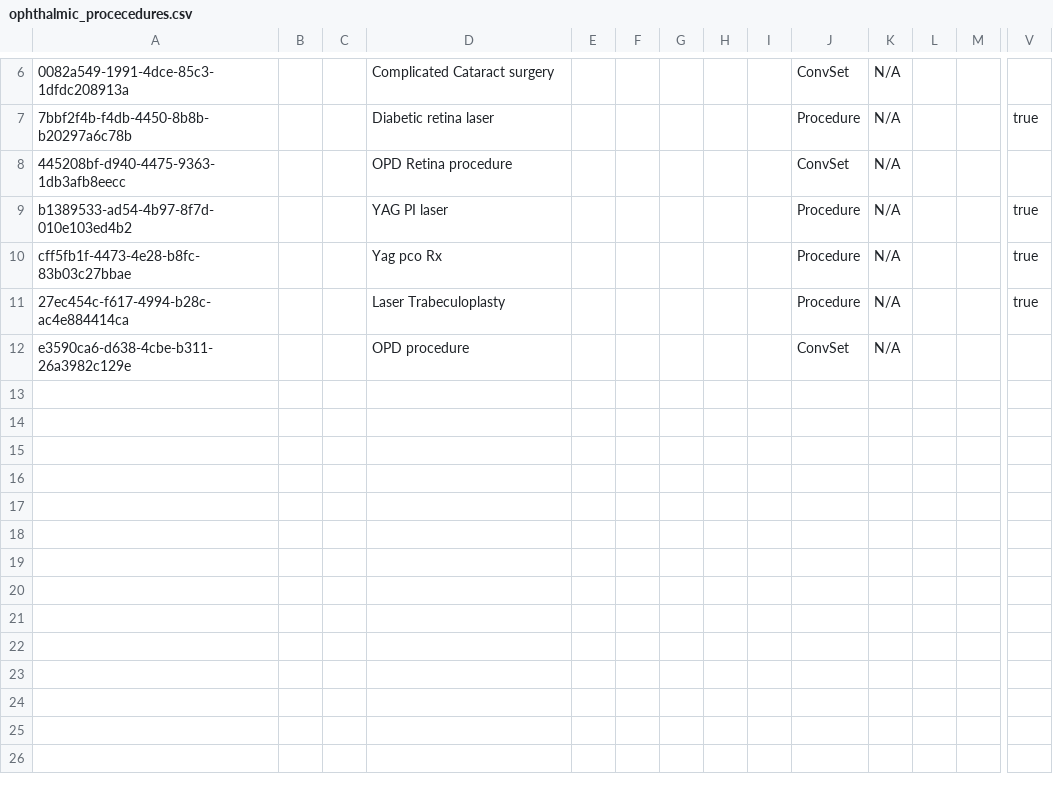
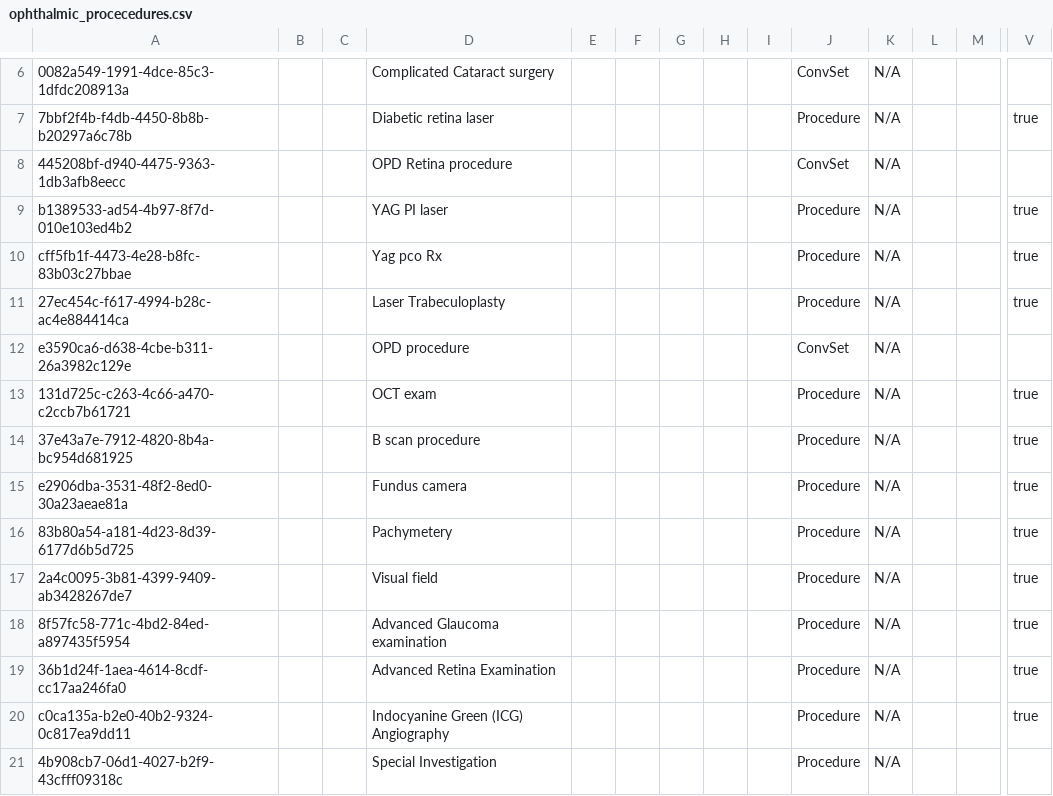
Before and after one commit to PiusKariuki/Bdsec-metadata, a CSV file: configuration/concepts/ophthalmic_procecedures.csv, drawn as a sheet; only a part is shown, gaps mark what is left out; rows hold the shown columns only; the diff names each change by its address in the sheet, - before the commit and + after, or states it on an @@ line.

Commit message:
chore: added the  "Special Investigation" category. Note: I renamed the "B scan" concept to "B scan procedure" due to a conflict with a concept in the special_ophthalmic_investigations.csv

```diff
--- a/configuration/concepts/ophthalmic_procecedures.csv
+++ b/configuration/concepts/ophthalmic_procecedures.csv
+row 13: 131d725c-c263-4c66-a470-c2ccb7b61721 |  |  | OCT exam |  |  |  |  |  | Procedure | N/A |  |  | true
+row 14: 37e43a7e-7912-4820-8b4a-bc954d681925 |  |  | B scan procedure |  |  |  |  |  | Procedure | N/A |  |  | true
+row 15: e2906dba-3531-48f2-8ed0-30a23aeae81a |  |  | Fundus camera |  |  |  |  |  | Procedure | N/A |  |  | true
+row 16: 83b80a54-a181-4d23-8d39-6177d6b5d725 |  |  | Pachymetery |  |  |  |  |  | Procedure | N/A |  |  | true
+row 17: 2a4c0095-3b81-4399-9409-ab3428267de7 |  |  | Visual field |  |  |  |  |  | Procedure | N/A |  |  | true
+row 18: 8f57fc58-771c-4bd2-84ed-a897435f5954 |  |  | Advanced Glaucoma examination |  |  |  |  |  | Procedure | N/A |  |  | true
+row 19: 36b1d24f-1aea-4614-8cdf-cc17aa246fa0 |  |  | Advanced Retina Examination |  |  |  |  |  | Procedure | N/A |  |  | true
+row 20: c0ca135a-b2e0-40b2-9324-0c817ea9dd11 |  |  | Indocyanine Green (ICG) Angiography |  |  |  |  |  | Procedure | N/A |  |  | true
+row 21: 4b908cb7-06d1-4027-b2f9-43cfff09318c |  |  | Special Investigation |  |  |  |  |  | Procedure | N/A
```
Also changed, not shown: configuration/concepts/opthlamic_concept_set.csv, configuration/conceptsets/procedure_orders_bdsec_set.csv.
